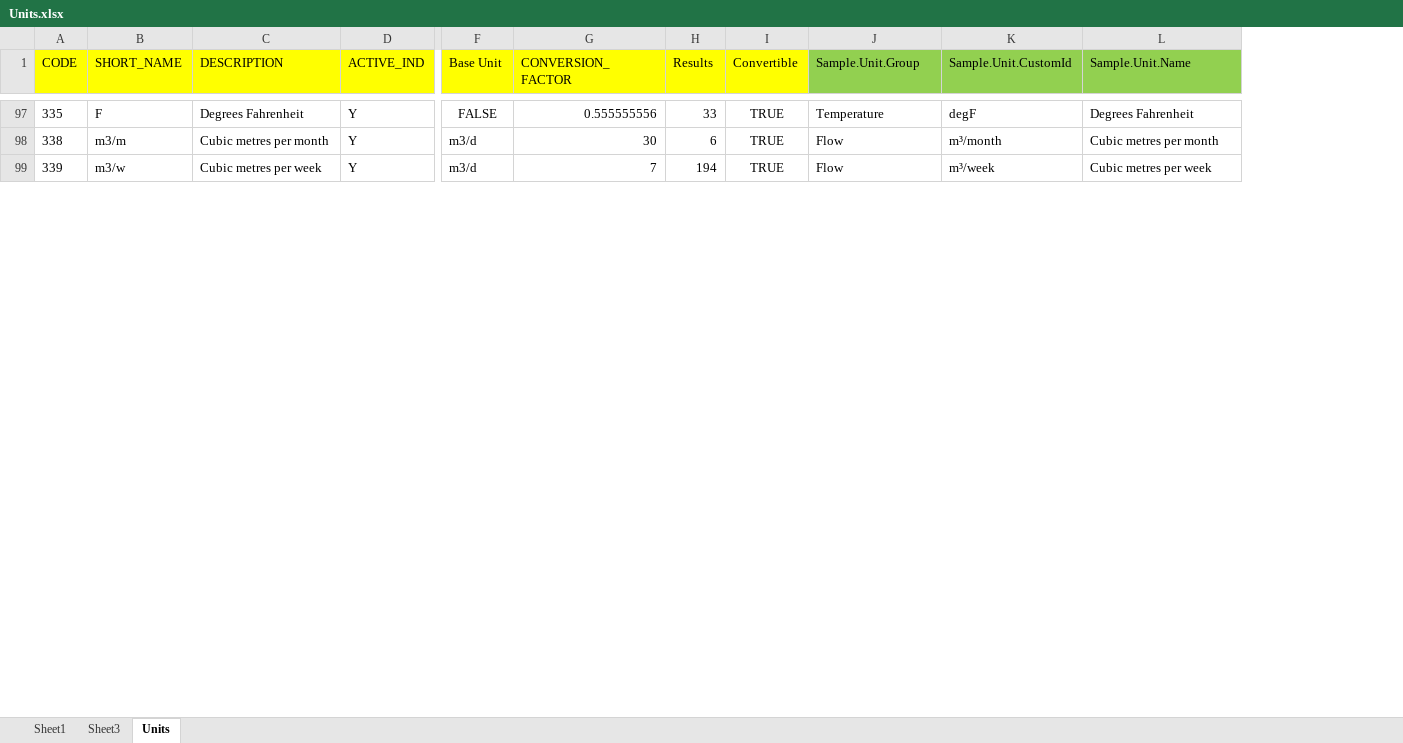
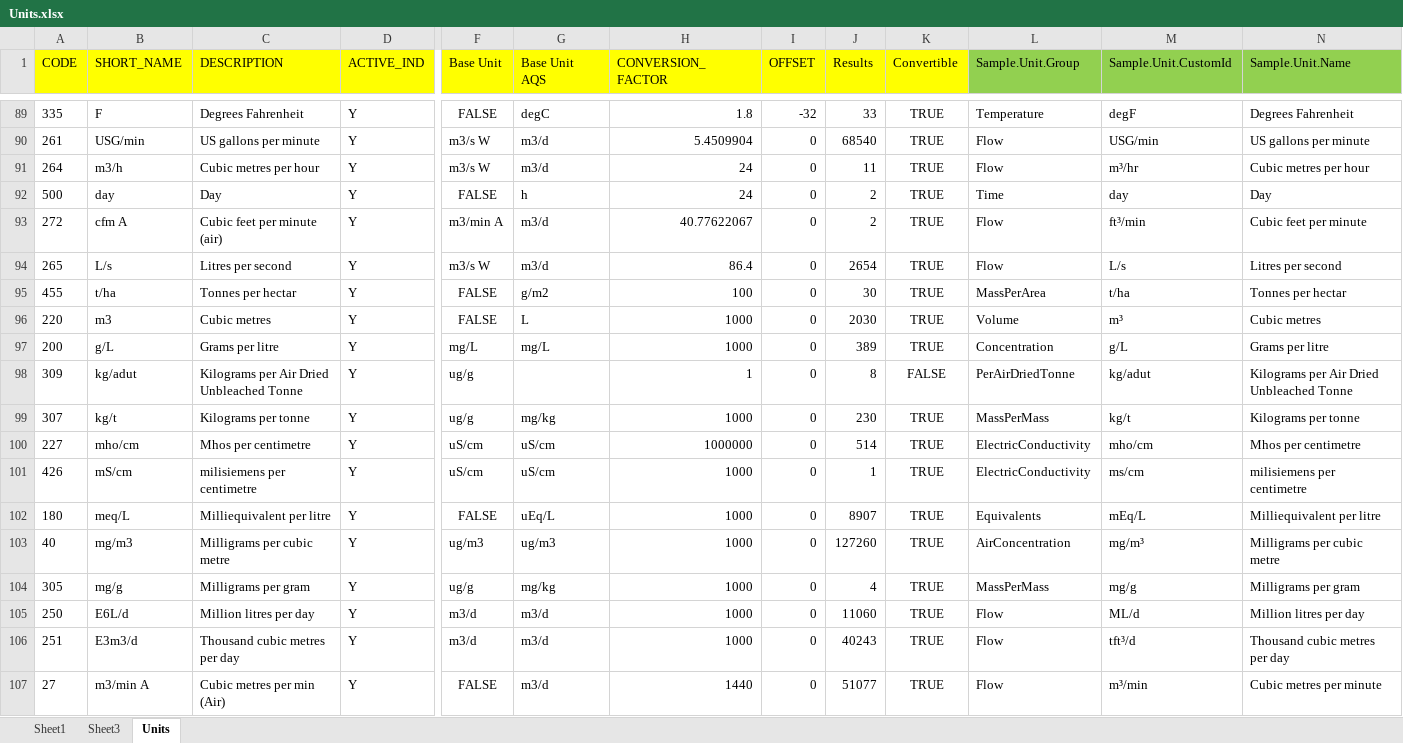
Before and after one commit to bcgov/aqs-enmods, an Excel workbook: utils/config/ReferenceLists/Units.xlsx, sheet Units, drawn as a sheet; only a part is shown, gaps mark what is left out; values as stored, in another font and other column widths than the file's, no borders; addresses are those after the commit; rows hold the shown columns only; the diff covers the shown part only; the diff names each change by its address in the sheet, - before the commit and + after, or states it on an @@ line.

Commit message:
Updated reference files and processing code for Units
Units reference file had incorrect conversions for some units. Corrected them. Code was missing some units due to NA entries. Synced unit counts. Code was missing ability to insert offset. Added that ability.

```diff
--- a/utils/config/ReferenceLists/Units.xlsx (sheet Units)
+++ b/utils/config/ReferenceLists/Units.xlsx (sheet Units)
+column G (Base Unit AQS), row 89: degC; rows 105-106: m3/d | m3/d
+column I (OFFSET), row 89: -32; rows 105-106: 0 | 0
-H89 (CONVERSION_FACTOR): 0.555555556
+H89 (CONVERSION_FACTOR): 1.8
+row 90: 261 | USG/min | US gallons per minute | Y | m3/s W | m3/d | 5.4509904 | 0 | 68540 | TRUE | Flow | USG/min | US gallons per minute
+row 91: 264 | m3/h | Cubic metres per hour | Y | m3/s W | m3/d | 24 | 0 | 11 | TRUE | Flow | m³/hr | Cubic metres per hour
+row 92: 500 | day | Day | Y | FALSE | h | 24 | 0 | 2 | TRUE | Time | day | Day
+row 93: 272 | cfm A | Cubic feet per minute (air) | Y | m3/min A | m3/d | 40.77622067 | 0 | 2 | TRUE | Flow | ft³/min | Cubic feet per minute
+row 94: 265 | L/s | Litres per second | Y | m3/s W | m3/d | 86.4 | 0 | 2654 | TRUE | Flow | L/s | Litres per second
+row 95: 455 | t/ha | Tonnes per hectar | Y | FALSE | g/m2 | 100 | 0 | 30 | TRUE | MassPerArea | t/ha | Tonnes per hectar
+row 96: 220 | m3 | Cubic metres | Y | FALSE | L | 1000 | 0 | 2030 | TRUE | Volume | m³ | Cubic metres
+row 97: 200 | g/L | Grams per litre | Y | mg/L | mg/L | 1000 | 0 | 389 | TRUE | Concentration | g/L | Grams per litre
+row 98: 309 | kg/adut | Kilograms per Air Dried Unbleached Tonne | Y | ug/g |  | 1 | 0 | 8 | FALSE | PerAirDriedTonne | kg/adut | Kilograms per Air Dried Unbleached Tonne
+row 99: 307 | kg/t | Kilograms per tonne | Y | ug/g | mg/kg | 1000 | 0 | 230 | TRUE | MassPerMass | kg/t | Kilograms per tonne
+row 100: 227 | mho/cm | Mhos per centimetre | Y | uS/cm | uS/cm | 1000000 | 0 | 514 | TRUE | ElectricConductivity | mho/cm | Mhos per centimetre
+row 101: 426 | mS/cm | milisiemens per centimetre | Y | uS/cm | uS/cm | 1000 | 0 | 1 | TRUE | ElectricConductivity | ms/cm | milisiemens per centimetre
+row 102: 180 | meq/L | Milliequivalent per litre | Y | FALSE | uEq/L | 1000 | 0 | 8907 | TRUE | Equivalents | mEq/L | Milliequivalent per litre
+row 103: 40 | mg/m3 | Milligrams per cubic metre | Y | ug/m3 | ug/m3 | 1000 | 0 | 127260 | TRUE | AirConcentration | mg/m³ | Milligrams per cubic metre
+row 104: 305 | mg/g | Milligrams per gram | Y | ug/g | mg/kg | 1000 | 0 | 4 | TRUE | MassPerMass | mg/g | Milligrams per gram
-A105 (CODE): 338
+A105 (CODE): 250
-B105 (SHORT_NAME): m3/m
+B105 (SHORT_NAME): E6L/d
-C105 (DESCRIPTION): Cubic metres per month
+C105 (DESCRIPTION): Million litres per day
-H105 (CONVERSION_FACTOR): 30
+H105 (CONVERSION_FACTOR): 1000
-J105 (Results): 6
+J105 (Results): 11060
-M105 (Sample.Unit.CustomId): m³/month
+M105 (Sample.Unit.CustomId): ML/d
-N105 (Sample.Unit.Name): Cubic metres per month
+N105 (Sample.Unit.Name): Million litres per day
-A106 (CODE): 339
+A106 (CODE): 251
-B106 (SHORT_NAME): m3/w
+B106 (SHORT_NAME): E3m3/d
-C106 (DESCRIPTION): Cubic metres per week
+C106 (DESCRIPTION): Thousand cubic metres per day
-H106 (CONVERSION_FACTOR): 7
+H106 (CONVERSION_FACTOR): 1000
-J106 (Results): 194
+J106 (Results): 40243
-M106 (Sample.Unit.CustomId): m³/week
+M106 (Sample.Unit.CustomId): tft³/d
-N106 (Sample.Unit.Name): Cubic metres per week
+N106 (Sample.Unit.Name): Thousand cubic metres per day
+row 107: 27 | m3/min A | Cubic metres per min (Air) | Y | FALSE | m3/d | 1440 | 0 | 51077 | TRUE | Flow | m³/min | Cubic metres per minute
```
Also changed, not shown: 32 added rows, 48 removed rows, 47 moved rows, 17 edited cells and cell formats elsewhere in this sheet, 4 other files.
